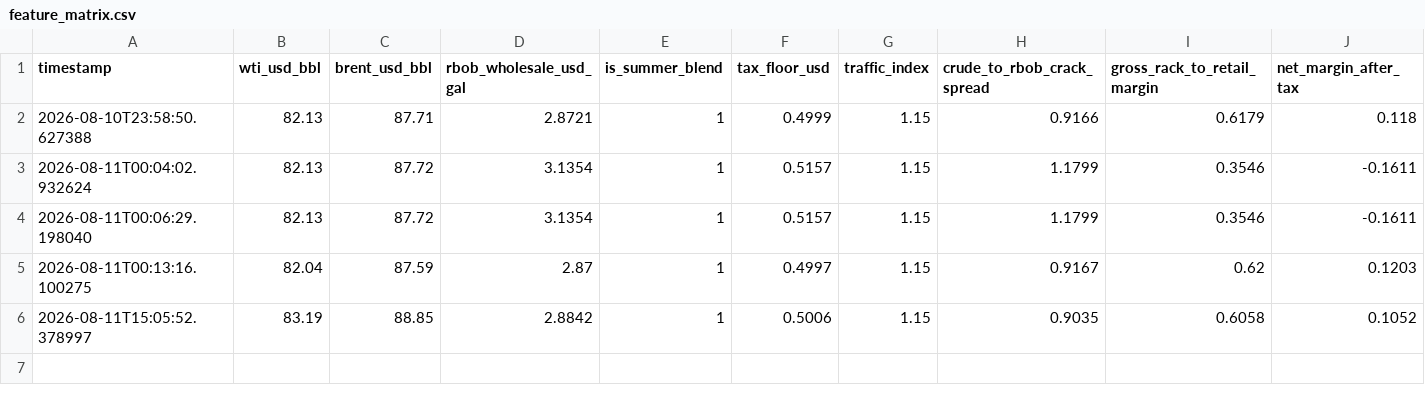
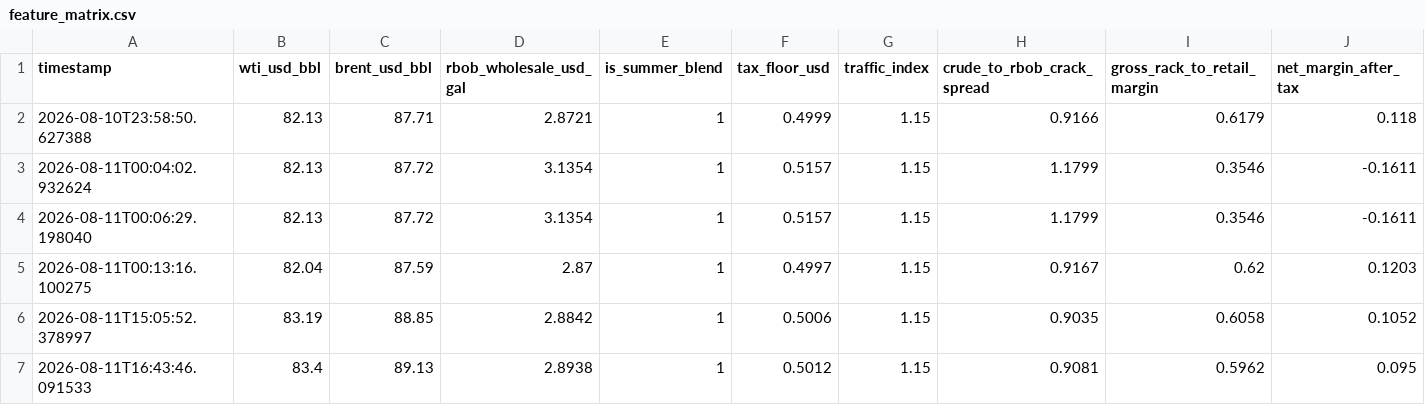
Before and after one commit to Dave-21/autonomous-driver, a CSV file: data/feature_matrix.csv, drawn as a sheet; only a part is shown; rows hold the shown columns only; the diff names each change by its address in the sheet, - before the commit and + after, or states it on an @@ line.

Commit message:
Run: MAE $0.0069/gal, Margin Drift $0.0148/gal

```diff
--- a/data/feature_matrix.csv
+++ b/data/feature_matrix.csv
+row 7: 2026-08-11T16:43:46.091533 | 83.4 | 89.13 | 2.8938 | 1 | 0.5012 | 1.15 | 0.9081 | 0.5962 | 0.095
```
Also changed, not shown: 3 other files.
